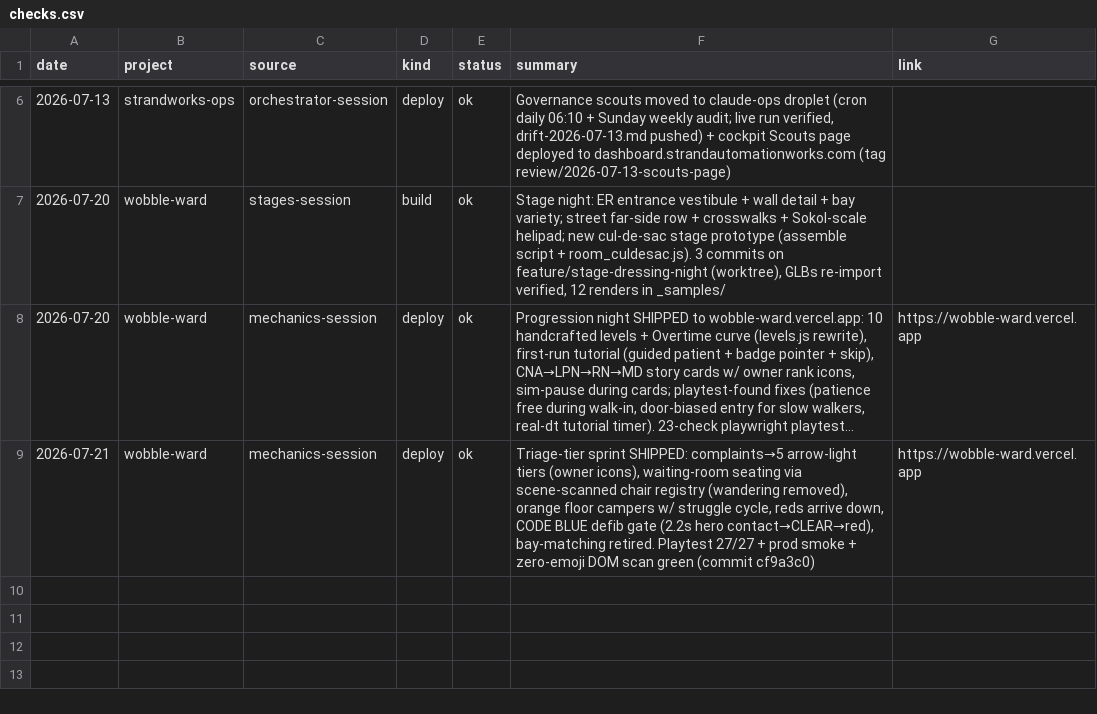
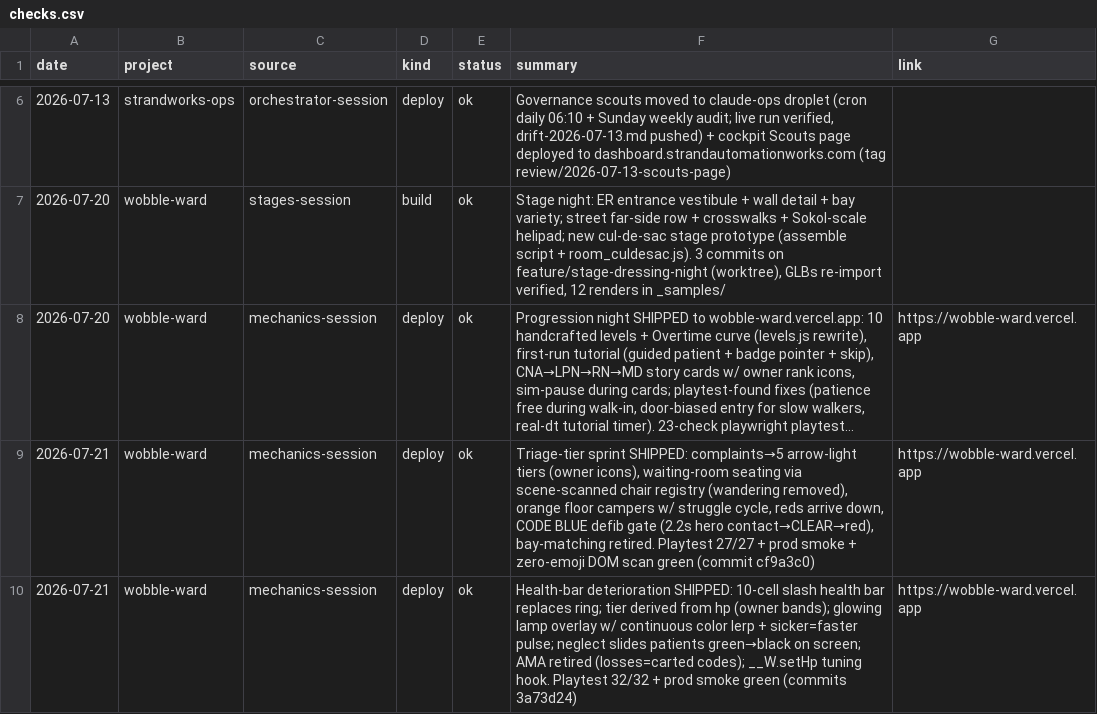
Before and after one commit to StrandWorksAutomations/strandworks-ops, a CSV file: registers/checks.csv, drawn as a sheet; only a part is shown, gaps mark what is left out; long unchanged cells end in ….

```diff
--- a/registers/checks.csv
+++ b/registers/checks.csv
@@ -9 +9,2 @@ date,project,source,kind,status,summary,link
 2026-07-21,wobble-ward,mechanics-session,deploy,ok,"Triage-tier sprint SHIPPED: complaints→5 arrow-light tiers (owner icons), waiting-room seating via scene-scanned chair registry (wandering removed), orange floor campers w/ struggle cycle, reds arrive down, CODE BLUE defib gate (2.2s hero contact→CLEAR→red), bay-matching retired. Playtest 27/27 + prod smoke + zero-emoji DOM scan green (commit cf9a3c0)",https://wobble-ward.vercel.app
+2026-07-21,wobble-ward,mechanics-session,deploy,ok,"Health-bar deterioration SHIPPED: 10-cell slash health bar replaces ring; tier derived from hp (owner bands); glowing lamp overlay w/ continuous color lerp + sicker=faster pulse; neglect slides patients green→black on screen; AMA retired (losses=carted codes); __W.setHp tuning hook. Playtest 32/32 + prod smoke green (commits 3a73d24)",https://wobble-ward.vercel.app
```
